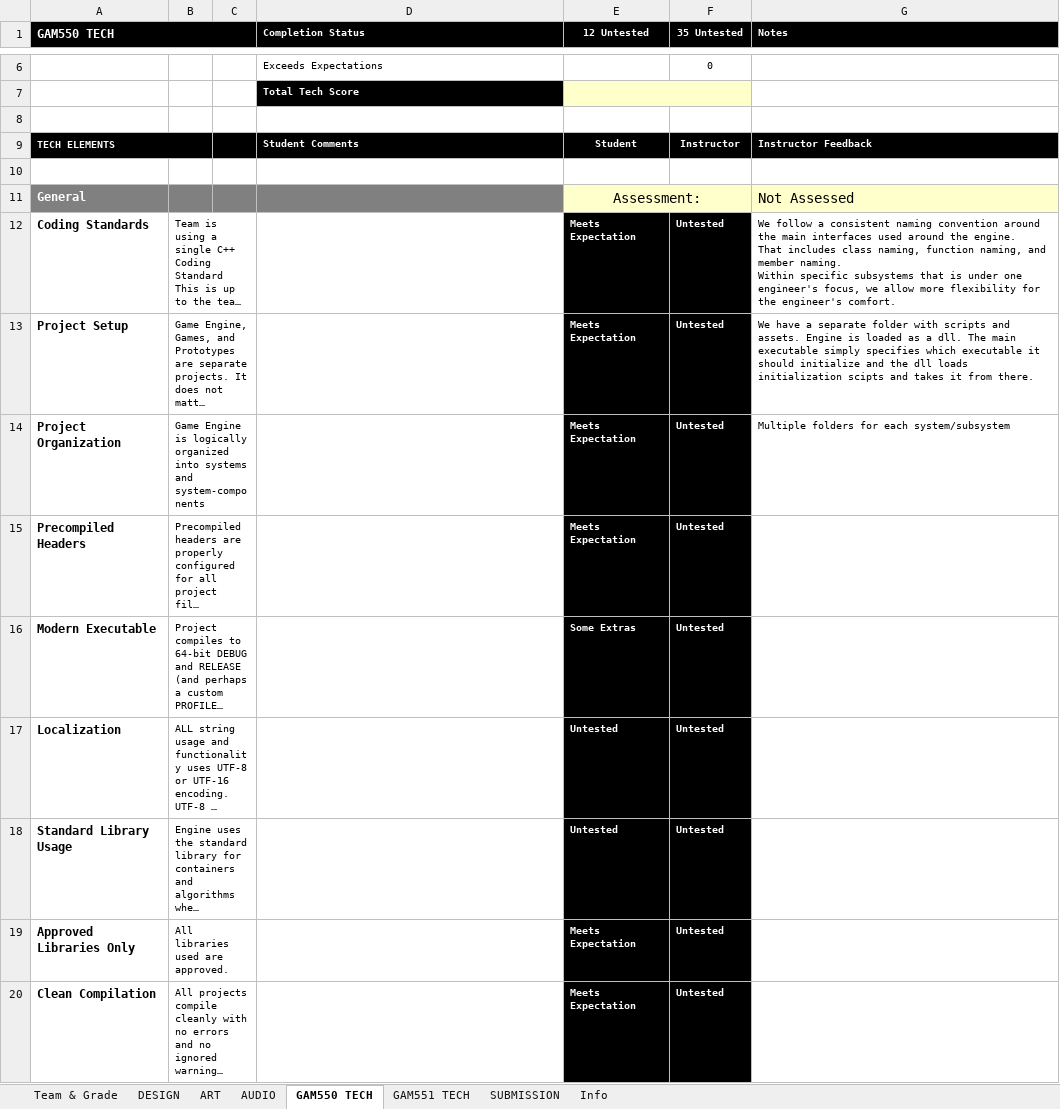
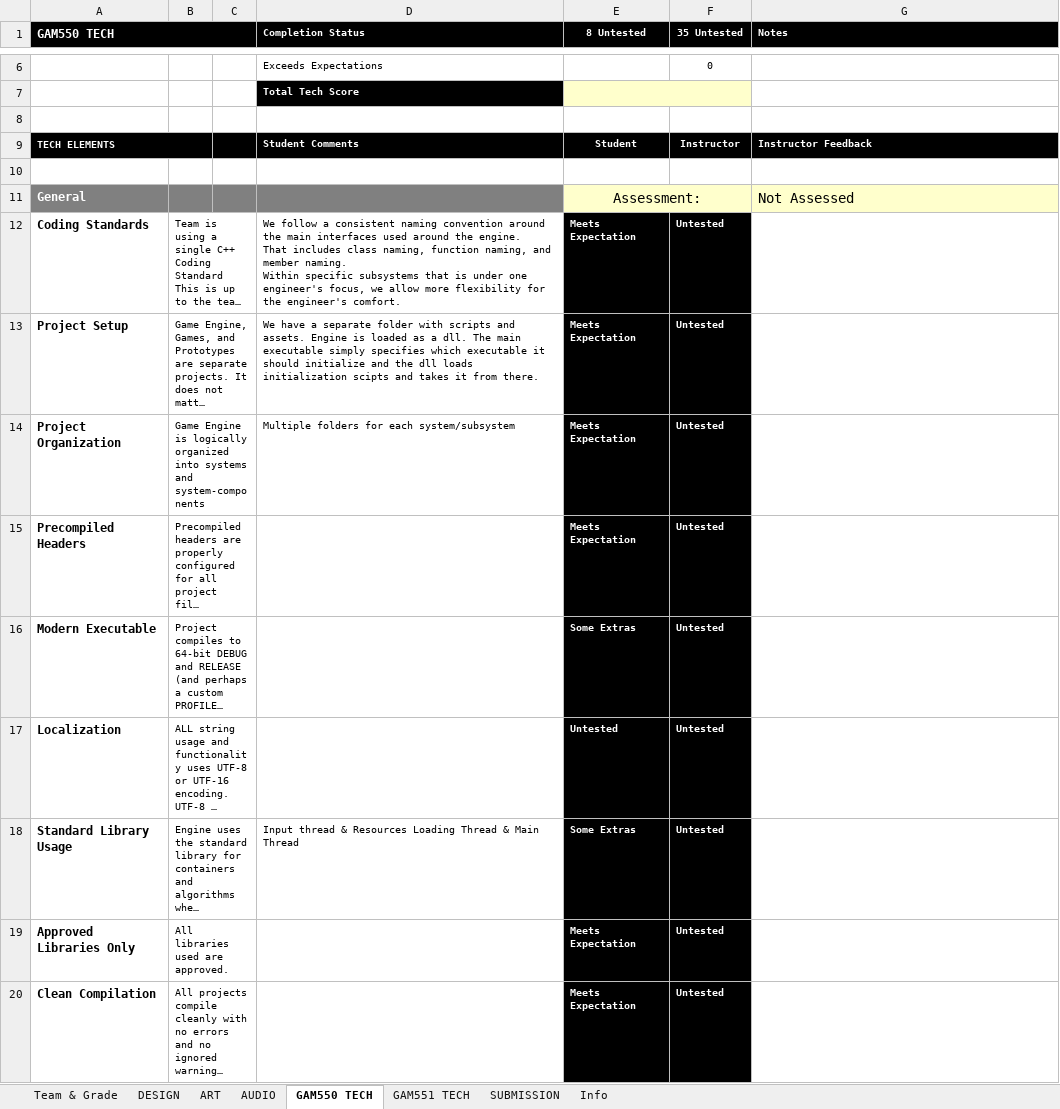
Before and after one commit to ramzimort/CantEscapeGames, an Excel workbook: GAM550 Game Engine Rubric.xlsx, sheet GAM550 TECH, drawn as a sheet; only a part is shown, gaps mark what is left out; long unchanged cells end in …; values as stored, in another font and other column widths than the file's, no borders; conditional formats not drawn; ↵ is a line break in a cell; the diff covers the shown part only; the diff names each change by its address in the sheet, - before the commit and + after, or states it on an @@ line.

Commit message:
updated the rubric

```diff
--- a/GAM550 Game Engine Rubric.xlsx (sheet GAM550 TECH)
+++ b/GAM550 Game Engine Rubric.xlsx (sheet GAM550 TECH)
-E1: 12 Untested
+E1: 8 Untested
-D12 (Completion Status): (empty)
+D12 (Completion Status): We follow a consistent naming convention around the main interfaces used around the engine. ↵ That includes class naming, function naming, and member naming. ↵ Within specific subsystems that is under one engineer's focus, we allow more flexibility for the engineer's comfort.
-G12 (Notes): We follow a consistent naming convention around the main interfaces used around the engine. ↵ That includes class naming, function naming, and member naming. ↵ Within specific subsystems that is under one engineer's focus, we allow more flexibility for the engineer's comfort.
+G12 (Notes): (empty)
-D13 (Completion Status): (empty)
+D13 (Completion Status): We have a separate folder with scripts and assets. Engine is loaded as a dll. The main executable simply specifies which executable it should initialize and the dll loads initialization scipts and takes it from there.
-G13 (Notes): We have a separate folder with scripts and assets. Engine is loaded as a dll. The main executable simply specifies which executable it should initialize and the dll loads initialization scipts and takes it from there.
+G13 (Notes): (empty)
-D14 (Completion Status): (empty)
+D14 (Completion Status): Multiple folders for each system/subsystem
-G14 (Notes): Multiple folders for each system/subsystem
+G14 (Notes): (empty)
-D18 (Completion Status): (empty)
+D18 (Completion Status): Input thread & Resources Loading Thread & Main Thread
-E18 (8 Untested): Untested
+E18 (8 Untested): Some Extras
```
Also changed, not shown: 6 edited cells elsewhere in this sheet.
